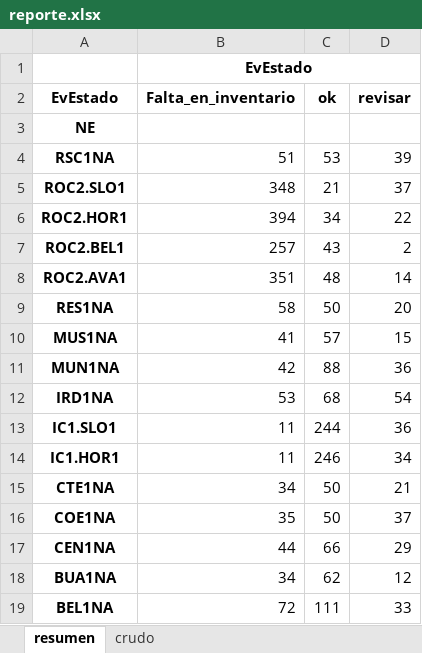
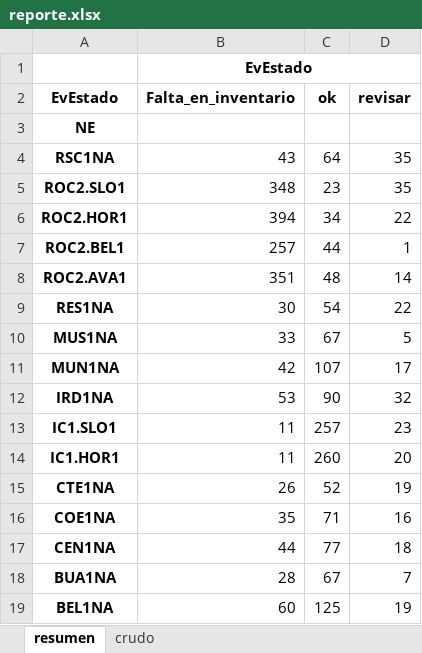
Before and after one commit to aconture/compliance-inner-outer, an Excel workbook: airflow/reports/reporte.xlsx, sheet resumen, drawn as a sheet; values as stored, in another font and other column widths than the file's, no borders; the diff names each change by its address in the sheet, - before the commit and + after, or states it on an @@ line.

```diff
--- a/airflow/reports/reporte.xlsx (sheet resumen)
+++ b/airflow/reports/reporte.xlsx (sheet resumen)
-B4 (Falta_en_inventario): 51
+B4 (Falta_en_inventario): 43
-C4 (ok): 53
+C4 (ok): 64
-D4 (revisar): 39
+D4 (revisar): 35
-C5 (ok): 21
+C5 (ok): 23
-D5 (revisar): 37
+D5 (revisar): 35
-C7 (ok): 43
+C7 (ok): 44
-D7 (revisar): 2
+D7 (revisar): 1
-B9 (Falta_en_inventario): 58
+B9 (Falta_en_inventario): 30
-C9 (ok): 50
+C9 (ok): 54
-D9 (revisar): 20
+D9 (revisar): 22
-B10 (Falta_en_inventario): 41
+B10 (Falta_en_inventario): 33
-C10 (ok): 57
+C10 (ok): 67
-D10 (revisar): 15
+D10 (revisar): 5
-C11 (ok): 88
+C11 (ok): 107
-D11 (revisar): 36
+D11 (revisar): 17
-C12 (ok): 68
+C12 (ok): 90
-D12 (revisar): 54
+D12 (revisar): 32
-C13 (ok): 244
+C13 (ok): 257
-D13 (revisar): 36
+D13 (revisar): 23
-C14 (ok): 246
+C14 (ok): 260
-D14 (revisar): 34
+D14 (revisar): 20
-B15 (Falta_en_inventario): 34
+B15 (Falta_en_inventario): 26
-C15 (ok): 50
+C15 (ok): 52
-D15 (revisar): 21
+D15 (revisar): 19
-C16 (ok): 50
+C16 (ok): 71
-D16 (revisar): 37
+D16 (revisar): 16
-C17 (ok): 66
+C17 (ok): 77
-D17 (revisar): 29
+D17 (revisar): 18
-B18 (Falta_en_inventario): 34
+B18 (Falta_en_inventario): 28
-C18 (ok): 62
+C18 (ok): 67
-D18 (revisar): 12
+D18 (revisar): 7
-B19 (Falta_en_inventario): 72
+B19 (Falta_en_inventario): 60
-C19 (ok): 111
+C19 (ok): 125
-D19 (revisar): 33
+D19 (revisar): 19
```
Also changed, not shown: sheet crudo, 2 other files.
